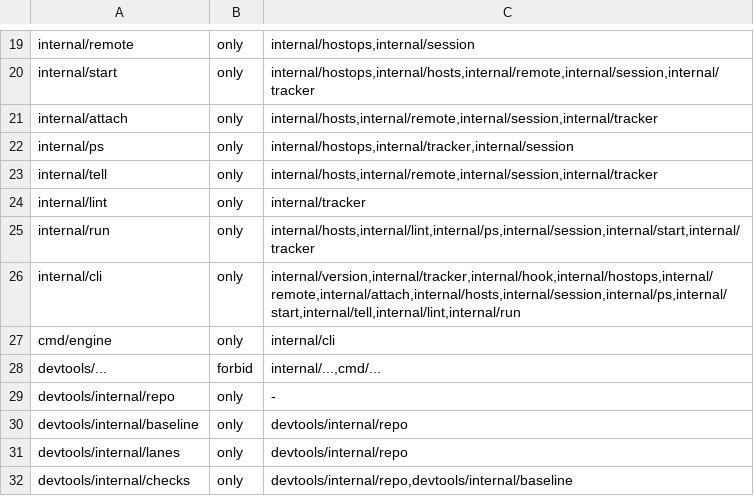
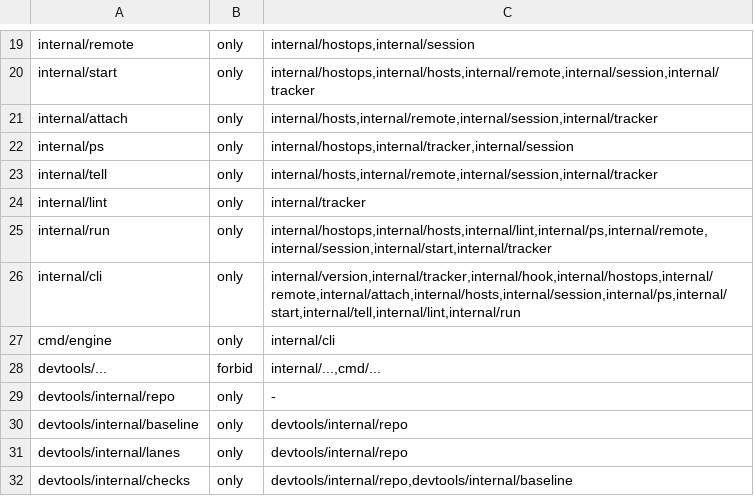
Before and after one commit to dinoderek/engine, a TSV file: scripts/import-rules.tsv, drawn as a sheet; only a part is shown, gaps mark what is left out.

```diff
--- a/scripts/import-rules.tsv
+++ b/scripts/import-rules.tsv
@@ -24,3 +24,3 @@ internal/tell	only	internal/hosts,internal/remote,internal/session,internal/trac
 internal/lint	only	internal/tracker
-internal/run	only	internal/hosts,internal/lint,internal/ps,internal/session,internal/start,internal/tracker
+internal/run	only	internal/hostops,internal/hosts,internal/lint,internal/ps,internal/remote,internal/session,internal/start,internal/tracker
 internal/cli	only	internal/version,internal/tracker,internal/hook,internal/hostops,internal/remote,internal/attach,internal/hosts,internal/session,internal/ps,internal/start,internal/tell,internal/lint,internal/run
```
Also changed, not shown: 20 other files.
